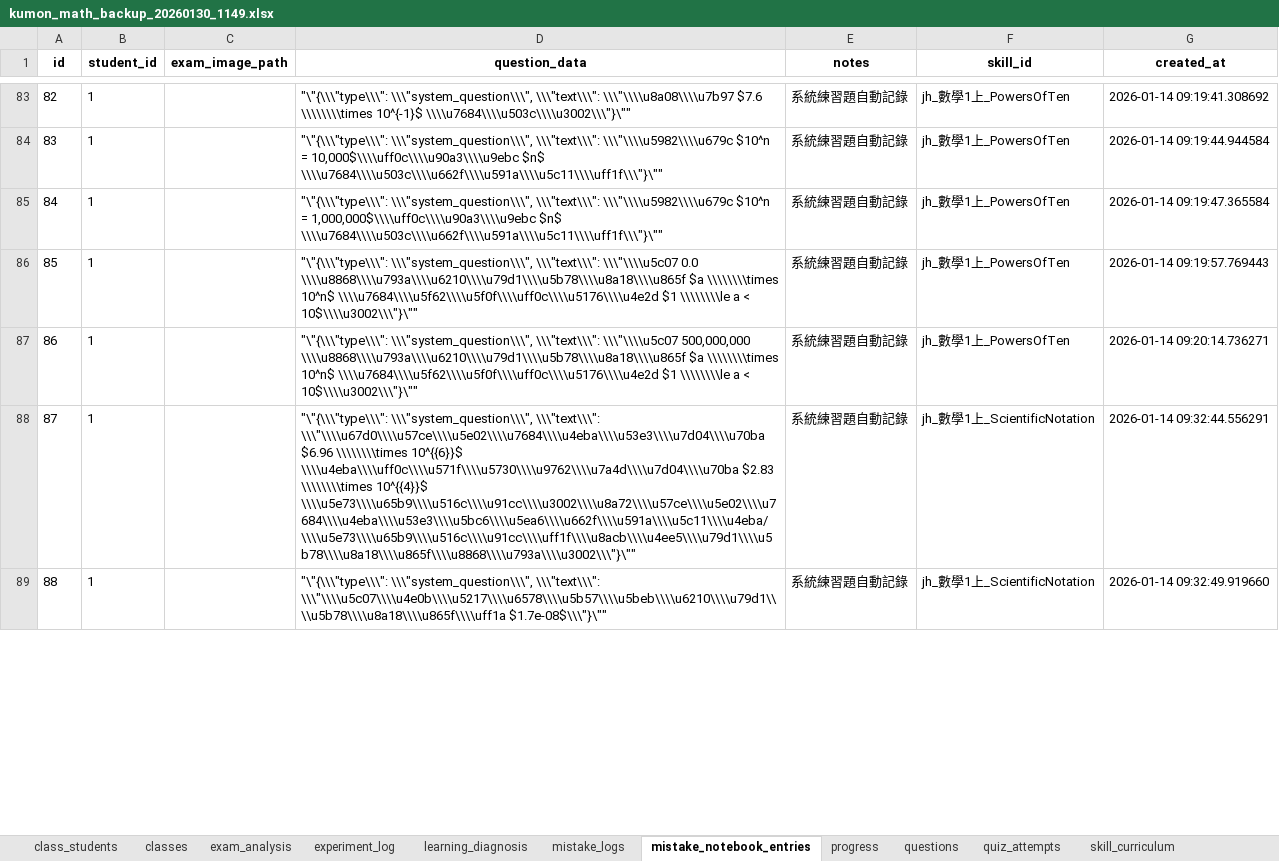
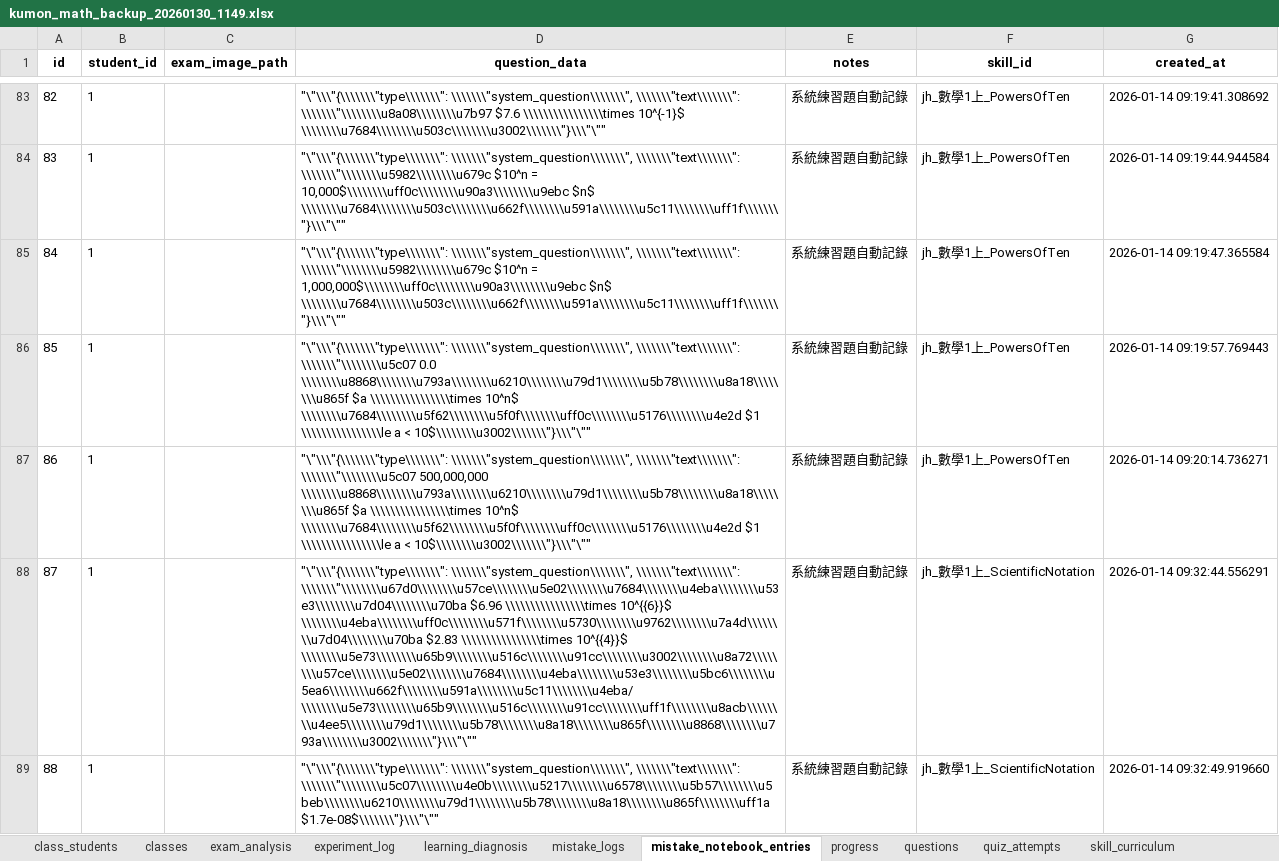
Before and after one commit to yyfsunnyboy/Mathproject_tvet_mathB, an Excel workbook: kumon_math_backup_20260130_1149.xlsx, sheet mistake_notebook_entries, drawn as a sheet; only a part is shown, gaps mark what is left out; values as stored, in another font and other column widths than the file's, no borders; the diff covers the shown part only; the diff names each change by its address in the sheet, - before the commit and + after, or states it on an @@ line.

```diff
--- a/kumon_math_backup_20260130_1149.xlsx (sheet mistake_notebook_entries)
+++ b/kumon_math_backup_20260130_1149.xlsx (sheet mistake_notebook_entries)
-D83 (question_data): "\"{\\\"type\\\": \\\"system_question\\\", \\\"text\\\": \\\"\\\\u8a08\\\\u7b97 $7.6 \\\\\\\\times 10^{-1}$ \\\\u7684\\\\u503c\\\\u3002\\\"}\""
+D83 (question_data): "\"\\\"{\\\\\\\"type\\\\\\\": \\\\\\\"system_question\\\\\\\", \\\\\\\"text\\\\\\\": \\\\\\\"\\\\\\\\u8a08\\\\\\\\u7b97 $7.6 \\\\\\\\\\\\\\\\times 10^{-1}$ \\\\\\\\u7684\\\\\\\\u503c\\\\\\\\u3002\\\\\\\"}\\\"\""
-D84 (question_data): "\"{\\\"type\\\": \\\"system_question\\\", \\\"text\\\": \\\"\\\\u5982\\\\u679c $10^n = 10,000$\\\\uff0c\\\\u90a3\\\\u9ebc $n$ \\\\u7684\\\\u503c\\\\u662f\\\\u591a\\\\u5c11\\\\uff1f\\\"}\""
+D84 (question_data): "\"\\\"{\\\\\\\"type\\\\\\\": \\\\\\\"system_question\\\\\\\", \\\\\\\"text\\\\\\\": \\\\\\\"\\\\\\\\u5982\\\\\\\\u679c $10^n = 10,000$\\\\\\\\uff0c\\\\\\\\u90a3\\\\\\\\u9ebc $n$ \\\\\\\\u7684\\\\\\\\u503c\\\\\\\\u662f\\\\\\\\u591a\\\\\\\\u5c11\\\\\\\\uff1f\\\\\\\"}\\\"\""
-D85 (question_data): "\"{\\\"type\\\": \\\"system_question\\\", \\\"text\\\": \\\"\\\\u5982\\\\u679c $10^n = 1,000,000$\\\\uff0c\\\\u90a3\\\\u9ebc $n$ \\\\u7684\\\\u503c\\\\u662f\\\\u591a\\\\u5c11\\\\uff1f\\\"}\""
+D85 (question_data): "\"\\\"{\\\\\\\"type\\\\\\\": \\\\\\\"system_question\\\\\\\", \\\\\\\"text\\\\\\\": \\\\\\\"\\\\\\\\u5982\\\\\\\\u679c $10^n = 1,000,000$\\\\\\\\uff0c\\\\\\\\u90a3\\\\\\\\u9ebc $n$ \\\\\\\\u7684\\\\\\\\u503c\\\\\\\\u662f\\\\\\\\u591a\\\\\\\\u5c11\\\\\\\\uff1f\\\\\\\"}\\\"\""
-D86 (question_data): "\"{\\\"type\\\": \\\"system_question\\\", \\\"text\\\": \\\"\\\\u5c07 0.0 \\\\u8868\\\\u793a\\\\u6210\\\\u79d1\\\\u5b78\\\\u8a18\\\\u865f $a \\\\\\\\times 10^n$ \\\\u7684\\\\u5f62\\\\u5f0f\\\\uff0c\\\\u5176\\\\u4e2d $1 \\\\\\\\le a < 10$\\\\u3002\\\"}\""
+D86 (question_data): "\"\\\"{\\\\\\\"type\\\\\\\": \\\\\\\"system_question\\\\\\\", \\\\\\\"text\\\\\\\": \\\\\\\"\\\\\\\\u5c07 0.0 \\\\\\\\u8868\\\\\\\\u793a\\\\\\\\u6210\\\\\\\\u79d1\\\\\\\\u5b78\\\\\\\\u8a18\\\\\\\\u865f $a \\\\\\\\\\\\\\\\times 10^n$ \\\\\\\\u7684\\\\\\\\u5f62\\\\\\\\u5f0f\\\\\\\\uff0c\\\\\\\\u5176\\\\\\\\u4e2d $1 \\\\\\\\\\\\\\\\le a < 10$\\\\\\\\u3002\\\\\\\"}\\\"\""
-D87 (question_data): "\"{\\\"type\\\": \\\"system_question\\\", \\\"text\\\": \\\"\\\\u5c07 500,000,000 \\\\u8868\\\\u793a\\\\u6210\\\\u79d1\\\\u5b78\\\\u8a18\\\\u865f $a \\\\\\\\times 10^n$ \\\\u7684\\\\u5f62\\\\u5f0f\\\\uff0c\\\\u5176\\\\u4e2d $1 \\\\\\\\le a < 10$\\\\u3002\\\"}\""
+D87 (question_data): "\"\\\"{\\\\\\\"type\\\\\\\": \\\\\\\"system_question\\\\\\\", \\\\\\\"text\\\\\\\": \\\\\\\"\\\\\\\\u5c07 500,000,000 \\\\\\\\u8868\\\\\\\\u793a\\\\\\\\u6210\\\\\\\\u79d1\\\\\\\\u5b78\\\\\\\\u8a18\\\\\\\\u865f $a \\\\\\\\\\\\\\\\times 10^n$ \\\\\\\\u7684\\\\\\\\u5f62\\\\\\\\u5f0f\\\\\\\\uff0c\\\\\\\\u5176\\\\\\\\u4e2d $1 \\\\\\\\\\\\\\\\le a < 10$\\\\\\\\u3002\\\\\\\"}\\\"\""
-D88 (question_data): "\"{\\\"type\\\": \\\"system_question\\\", \\\"text\\\": \\\"\\\\u67d0\\\\u57ce\\\\u5e02\\\\u7684\\\\u4eba\\\\u53e3\\\\u7d04\\\\u70ba $6.96 \\\\\\\\times 10^{{6}}$ \\\\u4eba\\\\uff0c\\\\u571f\\\\u5730\\\\u9762\\\\u7a4d\\\\u7d04\\\\u70ba $2.83 \\\\\\\\times 10^{{4}}$ \\\\u5e73\\\\u65b9\\\\u516c\\\\u91cc\\\\u3002\\\\u8a72\\\\u57ce\\\\u5e02\\\\u7684\\\\u4eba\\\\u53e3\\\\u5bc6\\\\u5ea6\\\\u662f\\\\u591a\\\\u5c11\\\\u4eba/\\\\u5e73\\\\u65b9\\\\u516c\\\\u91cc\\\\uff1f\\\\u8acb\\\\u4ee5\\\\u79d1\\\\u5b78\\\\u8a18\\\\u865f\\\\u8868\\\\u793a\\\\u3002\\\"}\""
+D88 (question_data): "\"\\\"{\\\\\\\"type\\\\\\\": \\\\\\\"system_question\\\\\\\", \\\\\\\"text\\\\\\\": \\\\\\\"\\\\\\\\u67d0\\\\\\\\u57ce\\\\\\\\u5e02\\\\\\\\u7684\\\\\\\\u4eba\\\\\\\\u53e3\\\\\\\\u7d04\\\\\\\\u70ba $6.96 \\\\\\\\\\\\\\\\times 10^{{6}}$ \\\\\\\\u4eba\\\\\\\\uff0c\\\\\\\\u571f\\\\\\\\u5730\\\\\\\\u9762\\\\\\\\u7a4d\\\\\\\\u7d04\\\\\\\\u70ba $2.83 \\\\\\\\\\\\\\\\times 10^{{4}}$ \\\\\\\\u5e73\\\\\\\\u65b9\\\\\\\\u516c\\\\\\\\u91cc\\\\\\\\u3002\\\\\\\\u8a72\\\\\\\\u57ce\\\\\\\\u5e02\\\\\\\\u7684\\\\\\\\u4eba\\\\\\\\u53e3\\\\\\\\u5bc6\\\\\\\\u5ea6\\\\\\\\u662f\\\\\\\\u591a\\\\\\\\u5c11\\\\\\\\u4eba/\\\\\\\\u5e73\\\\\\\\u65b9\\\\\\\\u516c\\\\\\\\u91cc\\\\\\\\uff1f\\\\\\\\u8acb\\\\\\\\u4ee5\\\\\\\\u79d1\\\\\\\\u5b78\\\\\\\\u8a18\\\\\\\\u865f\\\\\\\\u8868\\\\\\\\u793a\\\\\\\\u3002\\\\\\\"}\\\"\""
-D89 (question_data): "\"{\\\"type\\\": \\\"system_question\\\", \\\"text\\\": \\\"\\\\u5c07\\\\u4e0b\\\\u5217\\\\u6578\\\\u5b57\\\\u5beb\\\\u6210\\\\u79d1\\\\u5b78\\\\u8a18\\\\u865f\\\\uff1a $1.7e-08$\\\"}\""
+D89 (question_data): "\"\\\"{\\\\\\\"type\\\\\\\": \\\\\\\"system_question\\\\\\\", \\\\\\\"text\\\\\\\": \\\\\\\"\\\\\\\\u5c07\\\\\\\\u4e0b\\\\\\\\u5217\\\\\\\\u6578\\\\\\\\u5b57\\\\\\\\u5beb\\\\\\\\u6210\\\\\\\\u79d1\\\\\\\\u5b78\\\\\\\\u8a18\\\\\\\\u865f\\\\\\\\uff1a $1.7e-08$\\\\\\\"}\\\"\""
```
Also changed, not shown: 210 edited cells elsewhere in this sheet, sheet skill_prerequisites, 11 other files.
